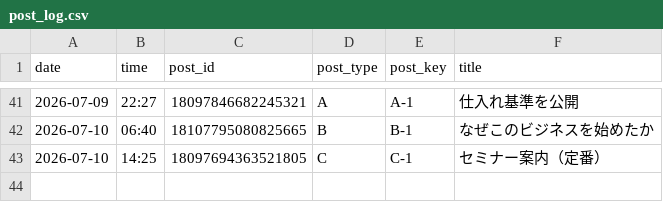
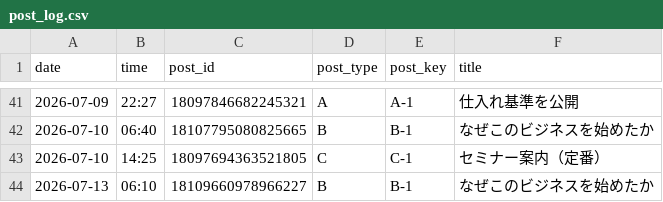
Before and after one commit to vintagegarakuta-gthub/meiryu-threads-auto-post, a CSV file: post_log.csv, drawn as a sheet; only a part is shown, gaps mark what is left out; the diff names each change by its address in the sheet, - before the commit and + after, or states it on an @@ line.

```diff
--- a/post_log.csv
+++ b/post_log.csv
+row 44: 2026-07-13 | 06:10 | 18109660978966227 | B | B-1 | なぜこのビジネスを始めたか
```
